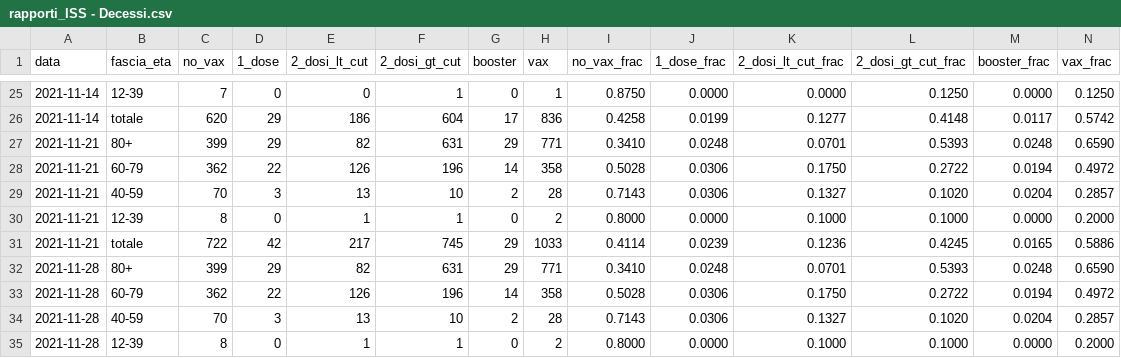
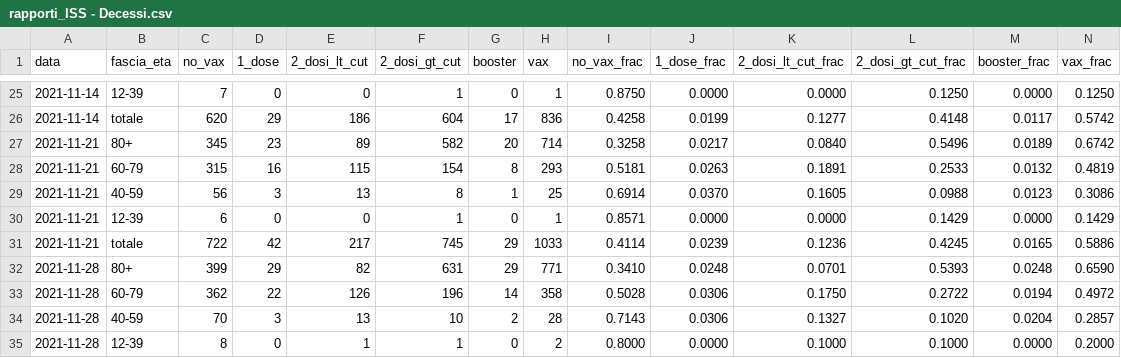
Before and after one commit to thomasmuntzer/covid19, a CSV file: Italy/data/rapporti_ISS - Decessi.csv, drawn as a sheet; only a part is shown, gaps mark what is left out; removed rows and columns are numbered as before the commit, all else as after; rows hold the shown columns only; the diff names each change by its address in the sheet, - before the commit and + after, or states it on an @@ line.

```diff
--- a/Italy/data/rapporti_ISS - Decessi.csv
+++ b/Italy/data/rapporti_ISS - Decessi.csv
-row 27: 2021-11-21 | 80+ | 399 | 29 | 82 | 631 | 29 | 771 | 0.3410 | 0.0248 | 0.0701 | 0.5393 | 0.0248 | 0.6590
-row 28: 2021-11-21 | 60-79 | 362 | 22 | 126 | 196 | 14 | 358 | 0.5028 | 0.0306 | 0.1750 | 0.2722 | 0.0194 | 0.4972
+row 27: 2021-11-21 | 80+ | 345 | 23 | 89 | 582 | 20 | 714 | 0.3258 | 0.0217 | 0.0840 | 0.5496 | 0.0189 | 0.6742
+row 28: 2021-11-21 | 60-79 | 315 | 16 | 115 | 154 | 8 | 293 | 0.5181 | 0.0263 | 0.1891 | 0.2533 | 0.0132 | 0.4819
-C29 (no_vax): 70
+C29 (no_vax): 56
-F29 (2_dosi_gt_cut): 10
+F29 (2_dosi_gt_cut): 8
-G29 (booster): 2
+G29 (booster): 1
-H29 (vax): 28
+H29 (vax): 25
-I29 (no_vax_frac): 0.7143
+I29 (no_vax_frac): 0.6914
-J29 (1_dose_frac): 0.0306
+J29 (1_dose_frac): 0.0370
-K29 (2_dosi_lt_cut_frac): 0.1327
+K29 (2_dosi_lt_cut_frac): 0.1605
-L29 (2_dosi_gt_cut_frac): 0.1020
+L29 (2_dosi_gt_cut_frac): 0.0988
-M29 (booster_frac): 0.0204
+M29 (booster_frac): 0.0123
-N29 (vax_frac): 0.2857
+N29 (vax_frac): 0.3086
-C30 (no_vax): 8
+C30 (no_vax): 6
-E30 (2_dosi_lt_cut): 1
+E30 (2_dosi_lt_cut): 0
-H30 (vax): 2
+H30 (vax): 1
-I30 (no_vax_frac): 0.8000
+I30 (no_vax_frac): 0.8571
-K30 (2_dosi_lt_cut_frac): 0.1000
+K30 (2_dosi_lt_cut_frac): 0.0000
-L30 (2_dosi_gt_cut_frac): 0.1000
+L30 (2_dosi_gt_cut_frac): 0.1429
-N30 (vax_frac): 0.2000
+N30 (vax_frac): 0.1429
```
Also changed, not shown: 3 other files.
